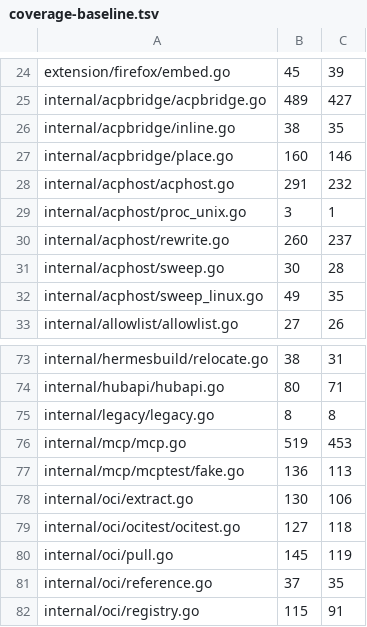
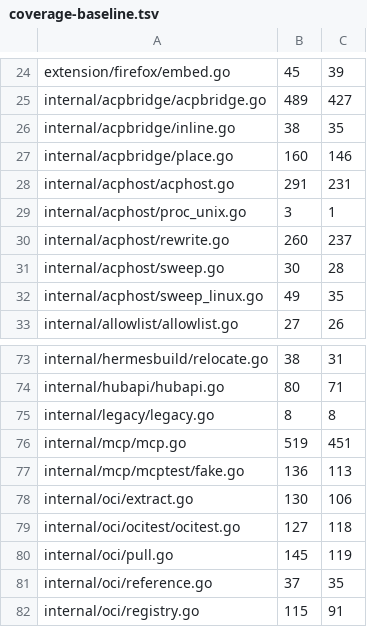
Before and after one commit to USA-RedDragon/hermes-device, a TSV file: .github/coverage-baseline.tsv, drawn as a sheet; only a part is shown, gaps mark what is left out.

```diff
--- a/.github/coverage-baseline.tsv
+++ b/.github/coverage-baseline.tsv
@@ -27,3 +27,3 @@ internal/acpbridge/inline.go	38	35
 internal/acpbridge/place.go	160	146
-internal/acphost/acphost.go	291	232
+internal/acphost/acphost.go	291	231
 internal/acphost/proc_unix.go	3	1
@@ -75,3 +75,3 @@ internal/hubapi/hubapi.go	80	71
 internal/legacy/legacy.go	8	8
-internal/mcp/mcp.go	519	453
+internal/mcp/mcp.go	519	451
 internal/mcp/mcptest/fake.go	136	113
```
